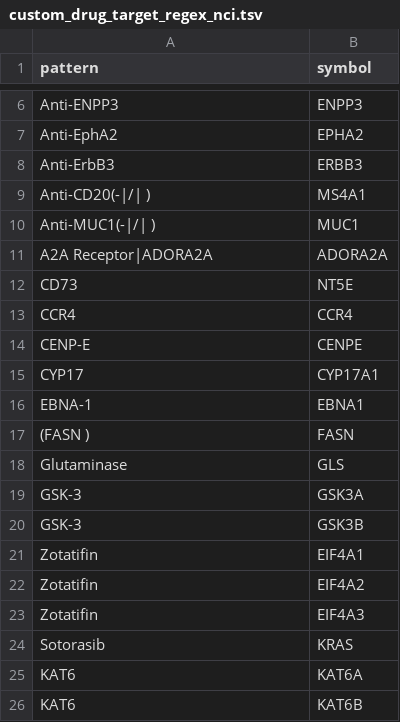
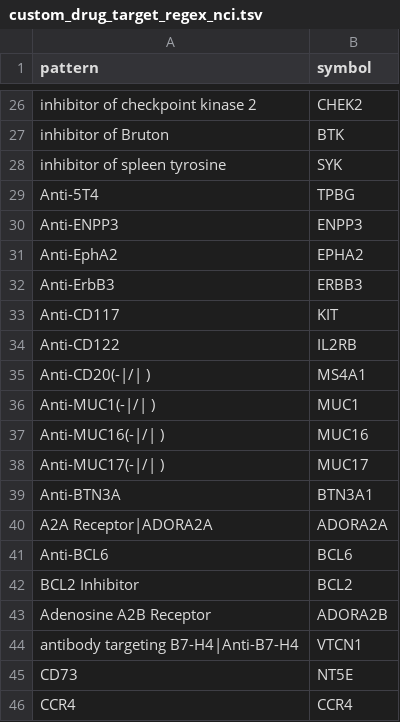
Before and after one commit to sigven/pharmOncoX, a TSV file: data-raw/custom_drug_target_regex_nci.tsv, drawn as a sheet; only a part is shown, gaps mark what is left out; the shorter side is filled out with more unchanged rows; the diff covers the shown part only; the diff names each change by its address in the sheet, - before the commit and + after, or states it on an @@ line.

Commit message:
0.5.0 - more NCI drugs with targets

```diff
--- a/data-raw/custom_drug_target_regex_nci.tsv
+++ b/data-raw/custom_drug_target_regex_nci.tsv
+row 26: inhibitor of checkpoint kinase 2 | CHEK2
+row 27: inhibitor of Bruton | BTK
+row 28: inhibitor of spleen tyrosine | SYK
+row 29: Anti-5T4 | TPBG
+row 33: Anti-CD117 | KIT
+row 34: Anti-CD122 | IL2RB
+row 37: Anti-MUC16(-|/| ) | MUC16
+row 38: Anti-MUC17(-|/| ) | MUC17
+row 39: Anti-BTN3A | BTN3A1
+row 41: Anti-BCL6 | BCL6
+row 42: BCL2 Inhibitor | BCL2
+row 43: Adenosine A2B Receptor | ADORA2B
+row 44: antibody targeting B7-H4|Anti-B7-H4 | VTCN1
```
Also changed, not shown: 33 added rows and 2 removed rows elsewhere in this file, 12 other files.
